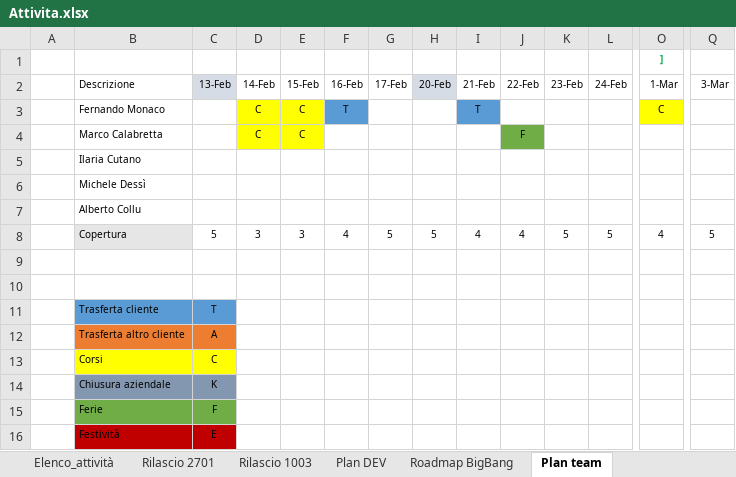
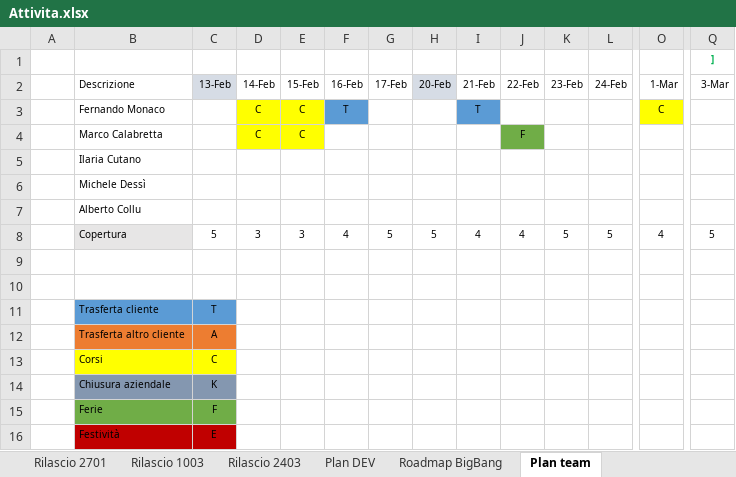
Before and after one commit to cybertop35/intelliJConf, an Excel workbook: earlywarning-pom/Document/SpecificheIndicatori/Attivita.xlsx, sheet Plan team, drawn as a sheet; only a part is shown, gaps mark what is left out; values as stored, in another font and other column widths than the file's, no borders; conditional formats not drawn; removed rows and columns are numbered as before the commit, all else as after; rows hold the shown columns only; the diff names each change by its address in the sheet, - before the commit and + after, or states it on an @@ line.

```diff
--- a/earlywarning-pom/Document/SpecificheIndicatori/Attivita.xlsx (sheet Plan team)
+++ b/earlywarning-pom/Document/SpecificheIndicatori/Attivita.xlsx (sheet Plan team)
+sheet tab: Rilascio 2403
-row 1:  |  |  |  |  |  |  |  |  |  |  |  | ]
+row 1:  |  |  |  |  |  |  |  |  |  |  |  |  | ]
```
Also changed, not shown: sheet Elenco_attività, sheet Rilascio 1003, sheet Roadmap BigBang.
